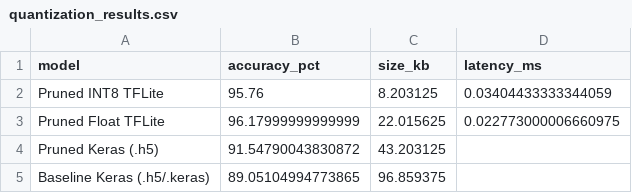
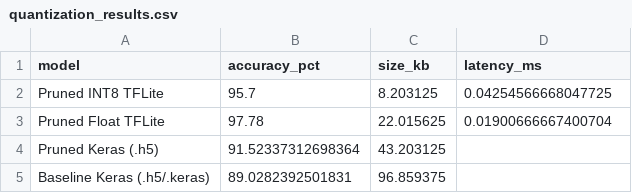
Before and after one commit to SparshKapoor-CODER/IDS-Project, a CSV file: artifacts/quantization_results.csv, drawn as a sheet.

Commit message:
Update evaluation metrics and model artifacts
- Updated evaluation_summary.csv with new accuracy, F1-Score, ROC-AUC, size, and latency values for Baseline Keras, Pruned Keras, Float TFLite, and INT8 TFLite models.
- Modified quantization_results.csv to reflect updated accuracy and latency for Pruned INT8 TFLite and Pruned Float TFLite models.
- Updated various model files including IDSmodel.tflite, IDSmodel_float.tflite, IDSmodel_pruned.h5, best_model.keras, final_model.h5, and final_model.keras.
- Added new plots for confusion matrices, ROC curves, and size vs accuracy bars.
- Updated training curves image to reflect the latest training results.

```diff
--- a/artifacts/quantization_results.csv
+++ b/artifacts/quantization_results.csv
@@ -1,5 +1,5 @@
 model,accuracy_pct,size_kb,latency_ms
-Pruned INT8 TFLite,95.76,8.203125,0.03404433333344059
-Pruned Float TFLite,96.17999999999999,22.015625,0.022773000006660975
-Pruned Keras (.h5),91.54790043830872,43.203125,
-Baseline Keras (.h5/.keras),89.05104994773865,96.859375,
+Pruned INT8 TFLite,95.7,8.203125,0.04254566668047725
+Pruned Float TFLite,97.78,22.015625,0.01900666667400704
+Pruned Keras (.h5),91.52337312698364,43.203125,
+Baseline Keras (.h5/.keras),89.0282392501831,96.859375,
```
Also changed, not shown: artifacts/evaluation_summary.csv, 13 other files.
